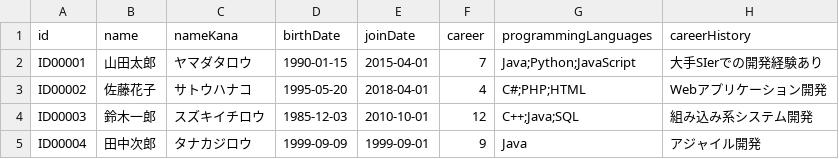
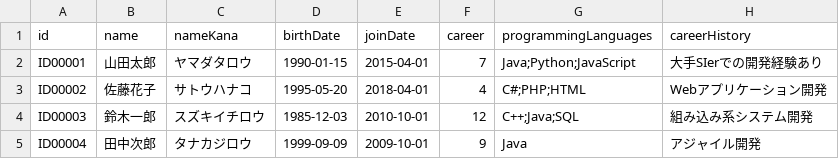
Before and after one commit to Tocma/Engineer-system, a CSV file: src/data/engineers.csv, drawn as a sheet; only a part is shown; the diff names each change by its address in the sheet, - before the commit and + after, or states it on an @@ line.

```diff
--- a/src/data/engineers.csv
+++ b/src/data/engineers.csv
-E5 (joinDate): 1999-09-01
+E5 (joinDate): 2009-10-01
```
Also changed, not shown: bin/data/engineers.csv, 35 other files.
